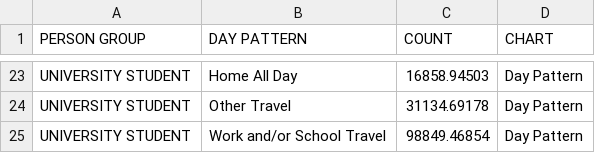
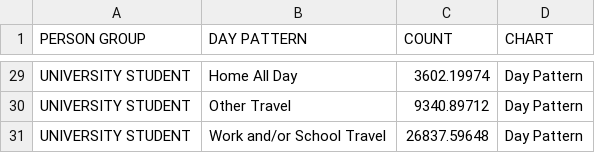
Before and after one commit to steventrev/ActivityViz_Data, a CSV file: data/tampa/Travel_Survey/day_pattern.csv, drawn as a sheet; only a part is shown, gaps mark what is left out; addresses are those after the commit; the diff covers the shown part only; the diff names each change by its address in the sheet, - before the commit and + after, or states it on an @@ line.

```diff
--- a/data/tampa/Travel_Survey/day_pattern.csv
+++ b/data/tampa/Travel_Survey/day_pattern.csv
-C29 (COUNT): 16858.94503
+C29 (COUNT): 3602.19974
-C30 (COUNT): 31134.69178
+C30 (COUNT): 9340.89712
-C31 (COUNT): 98849.46854
+C31 (COUNT): 26837.59648
```
Also changed, not shown: 6 added rows and 21 edited cells elsewhere in this file, 5 other files.
